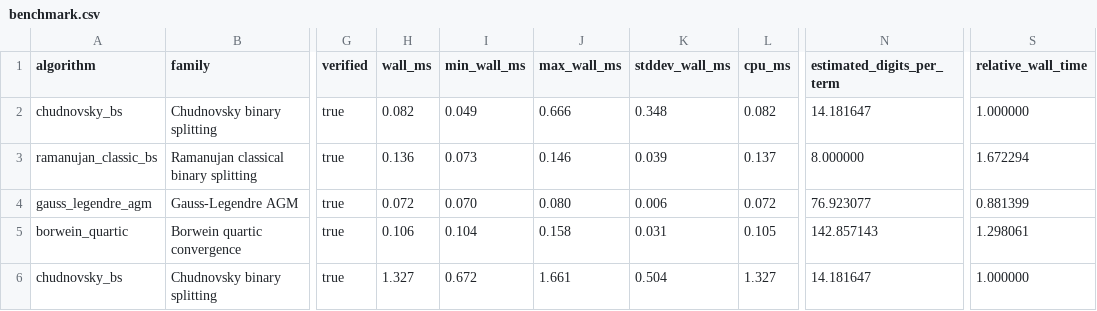
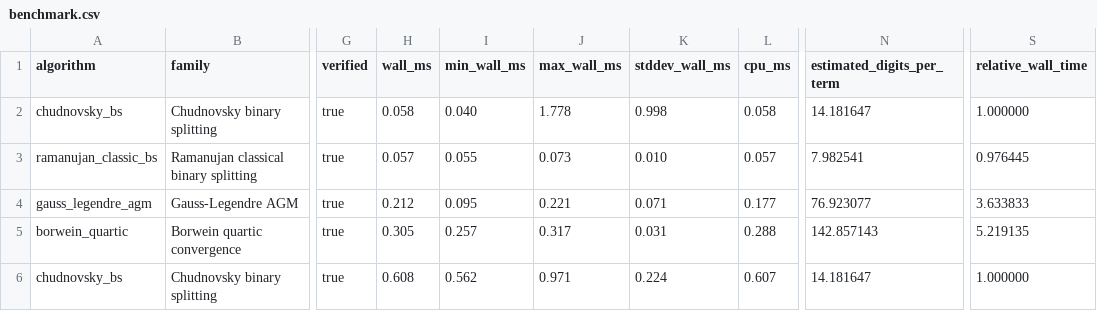
Before and after one commit to MasalaKimchi/ApproxiPi, a CSV file: results/benchmark.csv, drawn as a sheet; only a part is shown, gaps mark what is left out; the diff covers the shown part only; the diff names each change by its address in the sheet, - before the commit and + after, or states it on an @@ line.

Commit message:
Optimize binary splitting and refresh benchmark visuals

```diff
--- a/results/benchmark.csv
+++ b/results/benchmark.csv
-H2 (wall_ms): 0.082
+H2 (wall_ms): 0.058
-I2 (min_wall_ms): 0.049
+I2 (min_wall_ms): 0.040
-J2 (max_wall_ms): 0.666
+J2 (max_wall_ms): 1.778
-K2 (stddev_wall_ms): 0.348
+K2 (stddev_wall_ms): 0.998
-L2 (cpu_ms): 0.082
+L2 (cpu_ms): 0.058
-H3 (wall_ms): 0.136
+H3 (wall_ms): 0.057
-I3 (min_wall_ms): 0.073
+I3 (min_wall_ms): 0.055
-J3 (max_wall_ms): 0.146
+J3 (max_wall_ms): 0.073
-K3 (stddev_wall_ms): 0.039
+K3 (stddev_wall_ms): 0.010
-L3 (cpu_ms): 0.137
+L3 (cpu_ms): 0.057
-N3 (estimated_digits_per_term): 8.000000
+N3 (estimated_digits_per_term): 7.982541
-S3 (relative_wall_time): 1.672294
+S3 (relative_wall_time): 0.976445
-H4 (wall_ms): 0.072
+H4 (wall_ms): 0.212
-I4 (min_wall_ms): 0.070
+I4 (min_wall_ms): 0.095
-J4 (max_wall_ms): 0.080
+J4 (max_wall_ms): 0.221
-K4 (stddev_wall_ms): 0.006
+K4 (stddev_wall_ms): 0.071
-L4 (cpu_ms): 0.072
+L4 (cpu_ms): 0.177
-S4 (relative_wall_time): 0.881399
+S4 (relative_wall_time): 3.633833
-H5 (wall_ms): 0.106
+H5 (wall_ms): 0.305
-I5 (min_wall_ms): 0.104
+I5 (min_wall_ms): 0.257
-J5 (max_wall_ms): 0.158
+J5 (max_wall_ms): 0.317
-L5 (cpu_ms): 0.105
+L5 (cpu_ms): 0.288
-S5 (relative_wall_time): 1.298061
+S5 (relative_wall_time): 5.219135
-H6 (wall_ms): 1.327
+H6 (wall_ms): 0.608
-I6 (min_wall_ms): 0.672
+I6 (min_wall_ms): 0.562
-J6 (max_wall_ms): 1.661
+J6 (max_wall_ms): 0.971
-K6 (stddev_wall_ms): 0.504
+K6 (stddev_wall_ms): 0.224
-L6 (cpu_ms): 1.327
+L6 (cpu_ms): 0.607
```
Also changed, not shown: 69 edited cells elsewhere in this file, 22 other files.
